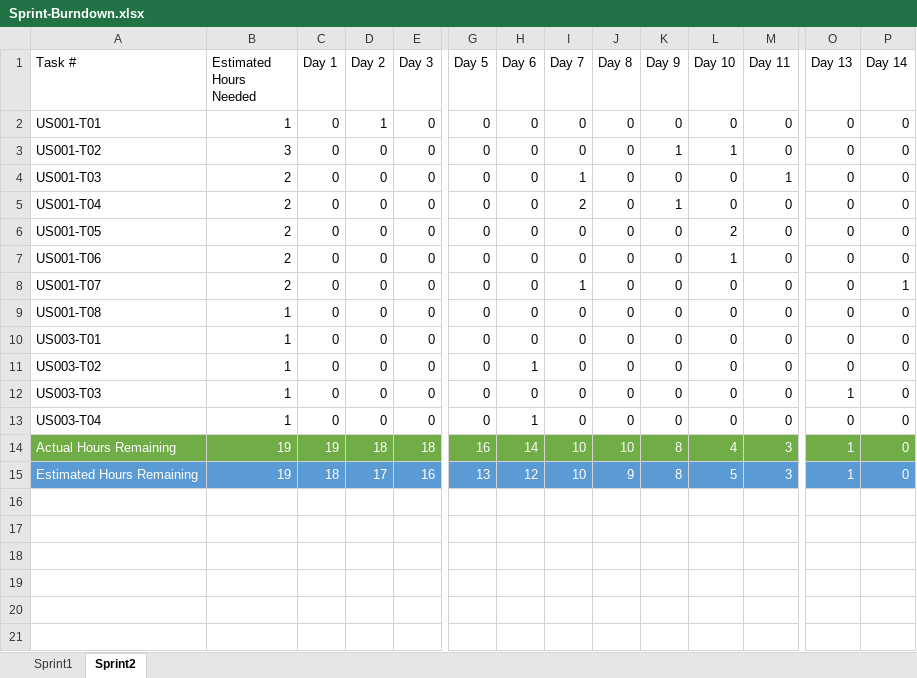
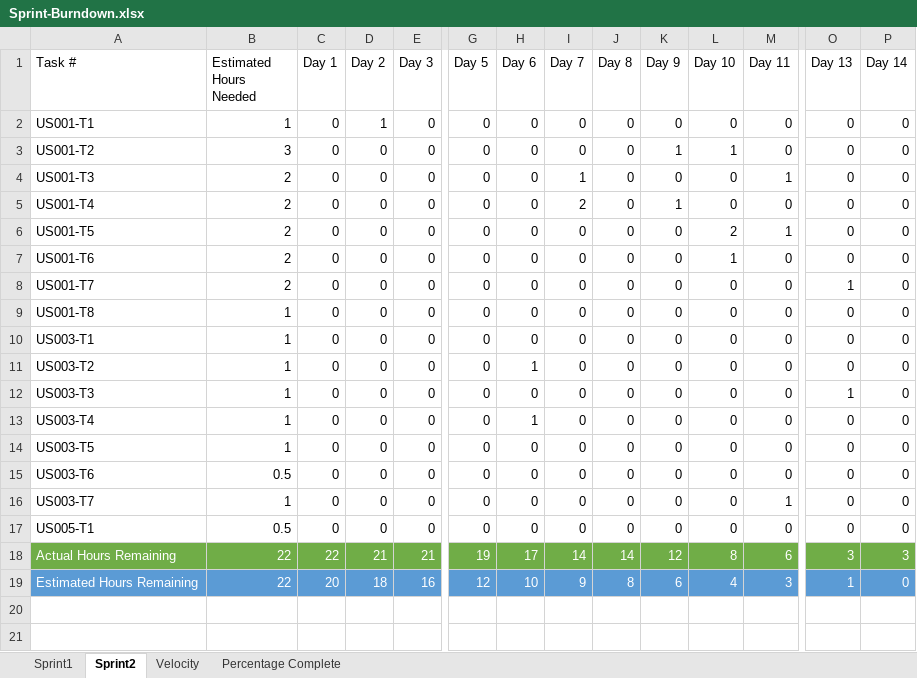
Before and after one commit to KySarge23/LeafDiskAnalyzer, an Excel workbook: documents/Sprint-Burndown.xlsx, sheet Sprint2, drawn as a sheet; only a part is shown, gaps mark what is left out; the shorter side is filled out with more unchanged rows; values as stored, in another font and other column widths than the file's, no borders; charts and pictures and table styles not drawn; removed rows and columns are numbered as before the commit, all else as after; rows hold the shown columns only; the diff covers the shown part only; the diff names each change by its address in the sheet, - before the commit and + after, or states it on an @@ line.

Commit message:
updated sprint2 burndown chart, velocity, and percentage complete charts

```diff
--- a/documents/Sprint-Burndown.xlsx (sheet Sprint2)
+++ b/documents/Sprint-Burndown.xlsx (sheet Sprint2)
+sheet tab: Velocity
+sheet tab: Percentage Complete
-A2 (Task #): US001-T01
+A2 (Task #): US001-T1
-A3 (Task #): US001-T02
+A3 (Task #): US001-T2
-A4 (Task #): US001-T03
+A4 (Task #): US001-T3
-A5 (Task #): US001-T04
+A5 (Task #): US001-T4
-A6 (Task #): US001-T05
+A6 (Task #): US001-T5
-M6 (Day 11): 0
+M6 (Day 11): 1
-A7 (Task #): US001-T06
+A7 (Task #): US001-T6
-A8 (Task #): US001-T07
+A8 (Task #): US001-T7
-I8 (Day 7): 1
+I8 (Day 7): 0
-O8 (Day 13): 0
+O8 (Day 13): 1
-P8 (Day 14): 1
+P8 (Day 14): 0
-A9 (Task #): US001-T08
+A9 (Task #): US001-T8
-A10 (Task #): US003-T01
+A10 (Task #): US003-T1
-A11 (Task #): US003-T02
+A11 (Task #): US003-T2
-A12 (Task #): US003-T03
+A12 (Task #): US003-T3
-A13 (Task #): US003-T04
+A13 (Task #): US003-T4
-row 14: Actual Hours Remaining | 19 | 19 | 18 | 18 | 16 | 14 | 10 | 10 | 8 | 4 | 3 | 1 | 0
+row 14: US003-T5 | 1 | 0 | 0 | 0 | 0 | 0 | 0 | 0 | 0 | 0 | 0 | 0 | 0
+row 15: US003-T6 | 0.5 | 0 | 0 | 0 | 0 | 0 | 0 | 0 | 0 | 0 | 0 | 0 | 0
+row 16: US003-T7 | 1 | 0 | 0 | 0 | 0 | 0 | 0 | 0 | 0 | 0 | 1 | 0 | 0
+row 17: US005-T1 | 0.5 | 0 | 0 | 0 | 0 | 0 | 0 | 0 | 0 | 0 | 0 | 0 | 0
+row 18: Actual Hours Remaining | 22 | 22 | 21 | 21 | 19 | 17 | 14 | 14 | 12 | 8 | 6 | 3 | 3
-B19 (Estimated Hours Needed): 19
+B19 (Estimated Hours Needed): 22
-C19 (Day 1): 18
+C19 (Day 1): 20
-D19 (Day 2): 17
+D19 (Day 2): 18
-G19 (Day 5): 13
+G19 (Day 5): 12
-H19 (Day 6): 12
+H19 (Day 6): 10
-I19 (Day 7): 10
+I19 (Day 7): 9
-J19 (Day 8): 9
+J19 (Day 8): 8
-K19 (Day 9): 8
+K19 (Day 9): 6
-L19 (Day 10): 5
+L19 (Day 10): 4
```
Also changed, not shown: 1 edited cell elsewhere in this sheet, sheet Sprint1, charts or pictures.
